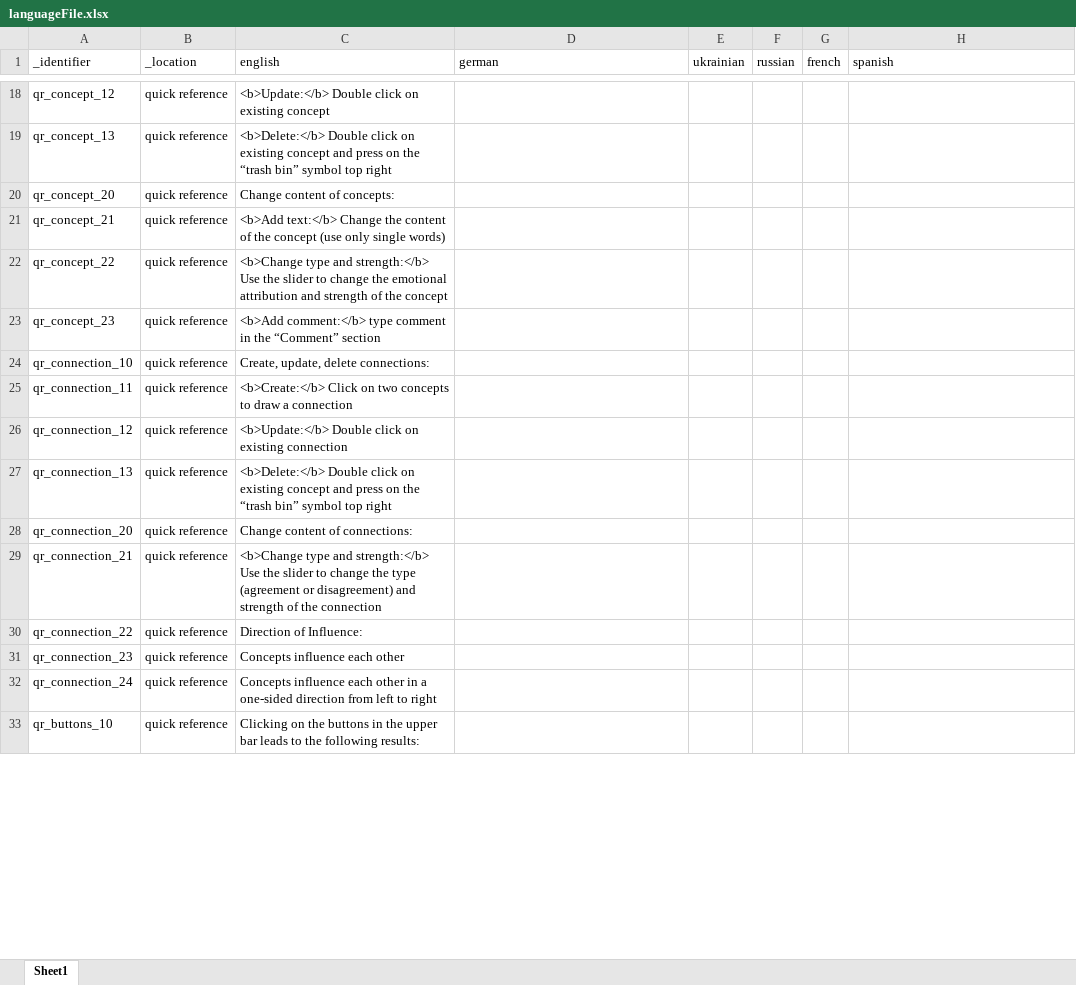
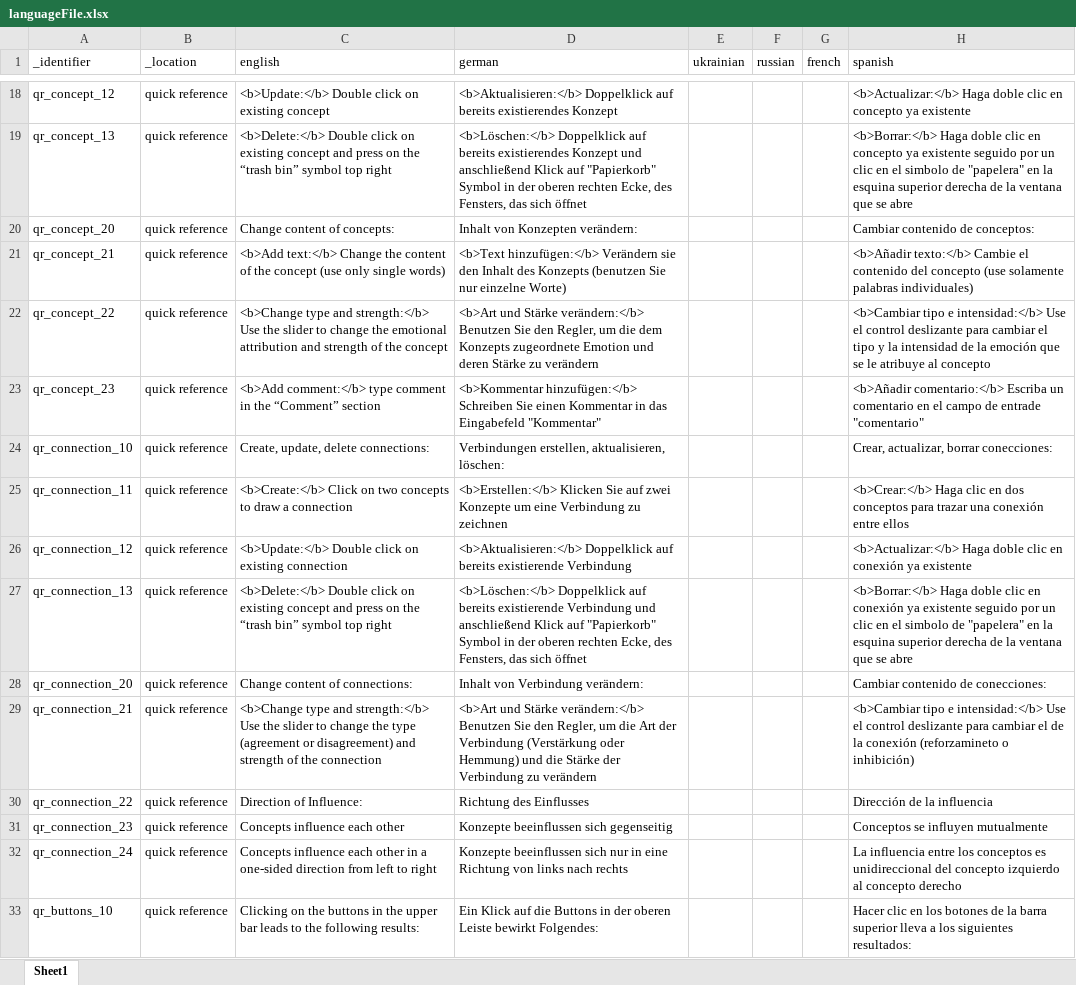
Before and after one commit to soelderer/DataCollection, an Excel workbook: config/languageFile.xlsx, sheet Sheet1, drawn as a sheet; only a part is shown, gaps mark what is left out; values as stored, in another font and other column widths than the file's, no borders; the diff covers the shown part only; the diff names each change by its address in the sheet, - before the commit and + after, or states it on an @@ line.

```diff
--- a/config/languageFile.xlsx (sheet Sheet1)
+++ b/config/languageFile.xlsx (sheet Sheet1)
-D18 (german): (empty)
+D18 (german): <b>Aktualisieren:</b> Doppelklick auf bereits existierendes Konzept
-H18 (spanish): (empty)
+H18 (spanish): <b>Actualizar:</b> Haga doble clic en concepto ya existente
-D19 (german): (empty)
+D19 (german): <b>Löschen:</b> Doppelklick auf bereits existierendes Konzept und anschließend Klick auf "Papierkorb" Symbol in der oberen rechten Ecke, des Fensters, das sich öffnet
-H19 (spanish): (empty)
+H19 (spanish): <b>Borrar:</b> Haga doble clic en concepto ya existente seguido por un clic en el simbolo de "papelera" en la esquina superior derecha de la ventana que se abre
-D20 (german): (empty)
+D20 (german): Inhalt von Konzepten verändern:
-H20 (spanish): (empty)
+H20 (spanish): Cambiar contenido de conceptos:
-D21 (german): (empty)
+D21 (german): <b>Text hinzufügen:</b> Verändern sie den Inhalt des Konzepts (benutzen Sie nur einzelne Worte)
-H21 (spanish): (empty)
+H21 (spanish): <b>Añadir texto:</b> Cambie el contenido del concepto (use solamente palabras individuales)
-D22 (german): (empty)
+D22 (german): <b>Art und Stärke verändern:</b> Benutzen Sie den Regler, um die dem Konzepts zugeordnete Emotion und deren Stärke zu verändern
-H22 (spanish): (empty)
+H22 (spanish): <b>Cambiar tipo e intensidad:</b> Use el control deslizante para cambiar el tipo y la intensidad de la emoción que se le atribuye al concepto
-D23 (german): (empty)
+D23 (german): <b>Kommentar hinzufügen:</b> Schreiben Sie einen Kommentar in das Eingabefeld "Kommentar"
-H23 (spanish): (empty)
+H23 (spanish): <b>Añadir comentario:</b> Escriba un comentario en el campo de entrade "comentario"
-D24 (german): (empty)
+D24 (german): Verbindungen erstellen, aktualisieren, löschen:
-H24 (spanish): (empty)
+H24 (spanish): Crear, actualizar, borrar conecciones:
-D25 (german): (empty)
+D25 (german): <b>Erstellen:</b> Klicken Sie auf zwei Konzepte um eine Verbindung zu zeichnen
-H25 (spanish): (empty)
+H25 (spanish): <b>Crear:</b> Haga clic en dos conceptos para trazar una conexión entre ellos
-D26 (german): (empty)
+D26 (german): <b>Aktualisieren:</b> Doppelklick auf bereits existierende Verbindung
-H26 (spanish): (empty)
+H26 (spanish): <b>Actualizar:</b> Haga doble clic en conexión ya existente
-D27 (german): (empty)
+D27 (german): <b>Löschen:</b> Doppelklick auf bereits existierende Verbindung und anschließend Klick auf "Papierkorb" Symbol in der oberen rechten Ecke, des Fensters, das sich öffnet
-H27 (spanish): (empty)
+H27 (spanish): <b>Borrar:</b> Haga doble clic en conexión ya existente seguido por un clic en el simbolo de "papelera" en la esquina superior derecha de la ventana que se abre
-D28 (german): (empty)
+D28 (german): Inhalt von Verbindung verändern:
-H28 (spanish): (empty)
+H28 (spanish): Cambiar contenido de conecciones:
-D29 (german): (empty)
+D29 (german): <b>Art und Stärke verändern:</b> Benutzen Sie den Regler, um die Art der Verbindung (Verstärkung oder Hemmung) und die Stärke der Verbindung zu verändern
-H29 (spanish): (empty)
+H29 (spanish): <b>Cambiar tipo e intensidad:</b> Use el control deslizante para cambiar el de la conexión (reforzamineto o inhibición)
-D30 (german): (empty)
+D30 (german): Richtung des Einflusses
-H30 (spanish): (empty)
+H30 (spanish): Dirección de la influencia
-D31 (german): (empty)
+D31 (german): Konzepte beeinflussen sich gegenseitig
-H31 (spanish): (empty)
+H31 (spanish): Conceptos se influyen mutualmente
-D32 (german): (empty)
+D32 (german): Konzepte beeinflussen sich nur in eine Richtung von links nach rechts
-H32 (spanish): (empty)
+H32 (spanish): La influencia entre los conceptos es unidireccional del concepto izquierdo al concepto derecho
-D33 (german): (empty)
+D33 (german): Ein Klick auf die Buttons in der oberen Leiste bewirkt Folgendes:
-H33 (spanish): (empty)
+H33 (spanish): Hacer clic en los botones de la barra superior lleva a los siguientes resultados:
```
Also changed, not shown: 76 edited cells elsewhere in this sheet, 7 other files.
